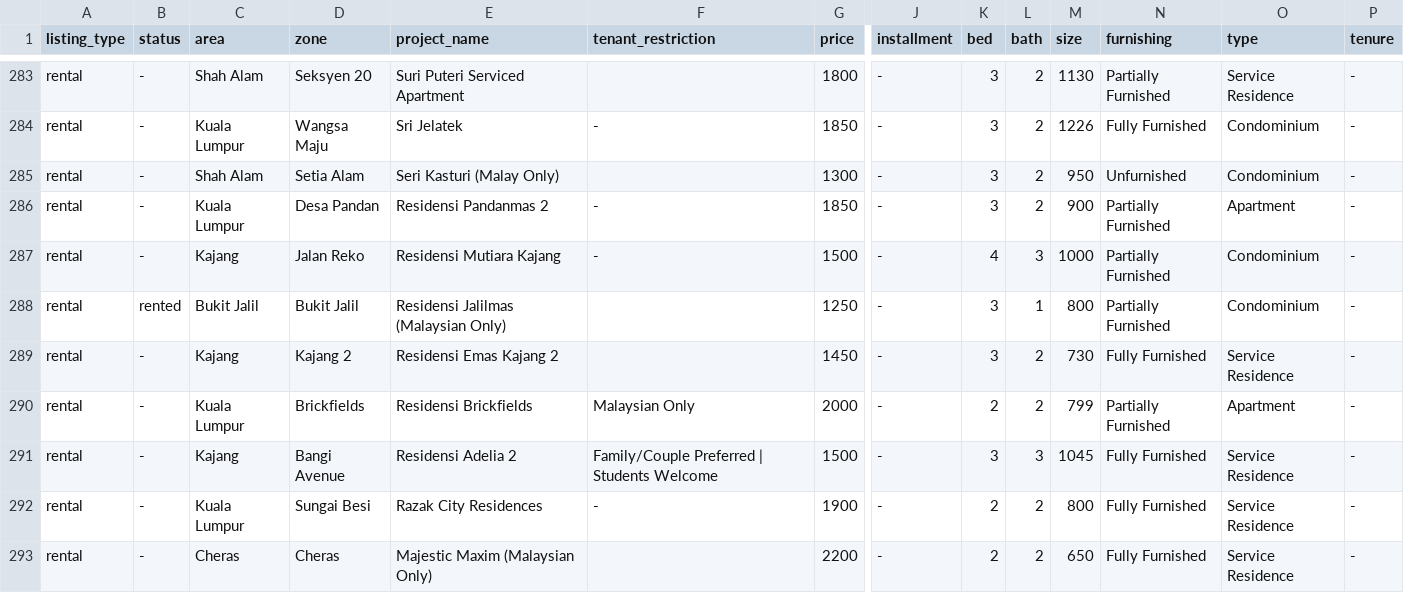
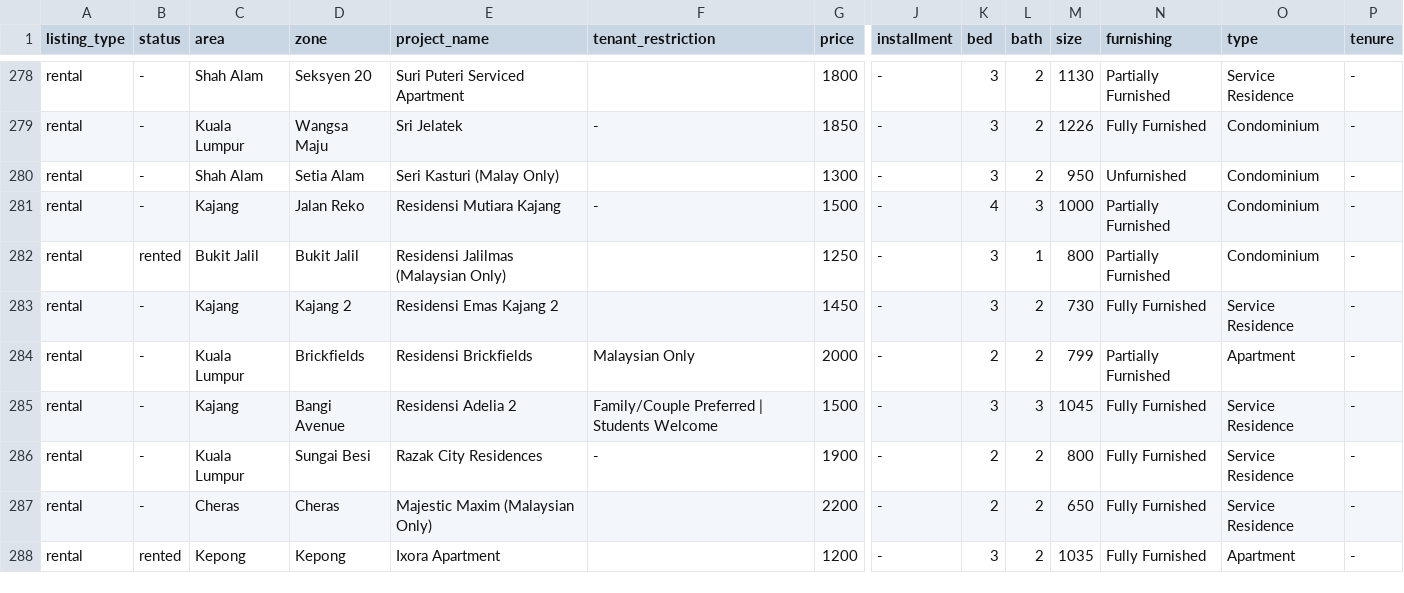
Before and after one commit to mahandanz/haniproperties, a CSV file: listings.csv, drawn as a sheet; only a part is shown, gaps mark what is left out; the shorter side is filled out with more unchanged rows; rows hold the shown columns only; the diff covers the shown part only; the diff names each change by its address in the sheet, - before the commit and + after, or states it on an @@ line.

```diff
--- a/listings.csv
+++ b/listings.csv
-row 286: rental | - | Kuala Lumpur | Desa Pandan | Residensi Pandanmas 2 | - | 1850 | - | 3 | 2 | 900 | Partially Furnished | Apartment | -
```
Also changed, not shown: 5 removed rows elsewhere in this file, 3 other files.
